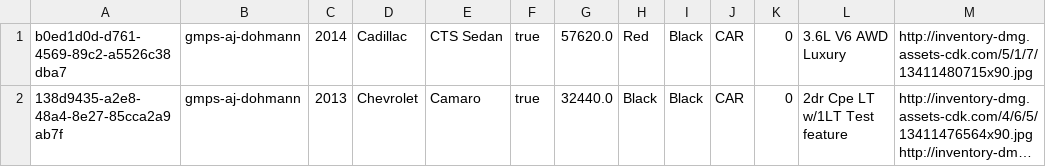
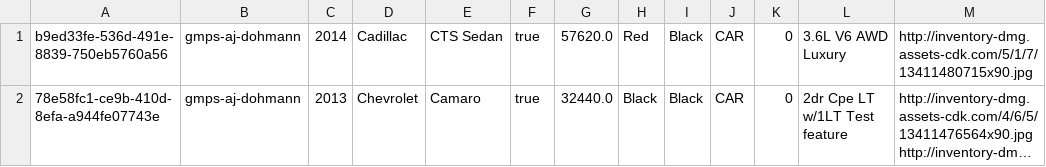
Before and after one commit to YaqiWang0/INFO5100-final-project-20Sep, a CSV file: data/vehicles.csv, drawn as a sheet; long unchanged cells end in …; the diff names each change by its address in the sheet, - before the commit and + after, or states it on an @@ line.

Commit message:
Change TestVehicle, delete csv file if existing

```diff
--- a/data/vehicles.csv
+++ b/data/vehicles.csv
-A1: b0ed1d0d-d761-4569-89c2-a5526c38dba7
+A1: b9ed33fe-536d-491e-8839-750eb5760a56
-A2: 138d9435-a2e8-48a4-8e27-85cca2a9ab7f
+A2: 78e58fc1-ce9b-410d-8efa-a944fe07743e
```
Also changed, not shown: 1 other file.
